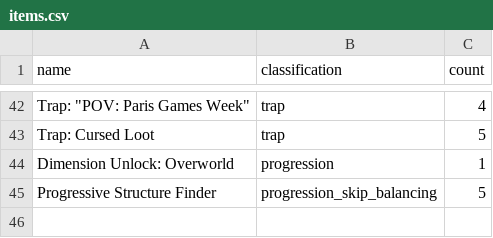
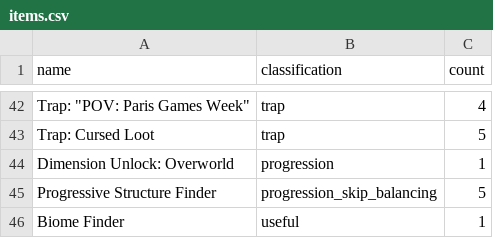
Before and after one commit to KuroLynx/AEMinecraft, a CSV file: minecraft/data/items.csv, drawn as a sheet; only a part is shown, gaps mark what is left out.

```diff
--- a/minecraft/data/items.csv
+++ b/minecraft/data/items.csv
@@ -45 +45,2 @@ Dimension Unlock: Overworld,progression,1
 Progressive Structure Finder,progression_skip_balancing,5
+Biome Finder,useful,1
```
Also changed, not shown: 7 other files.
